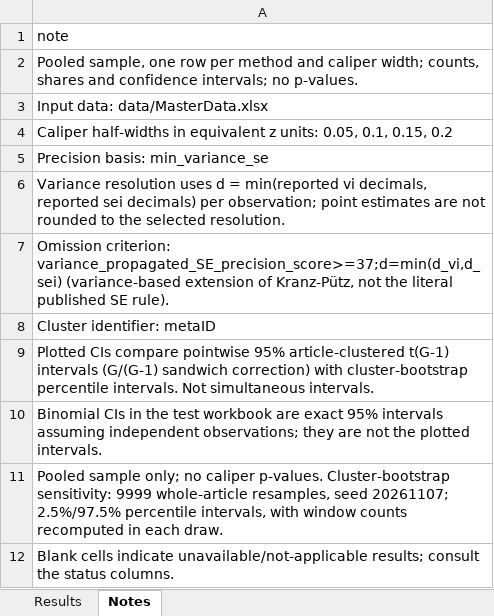
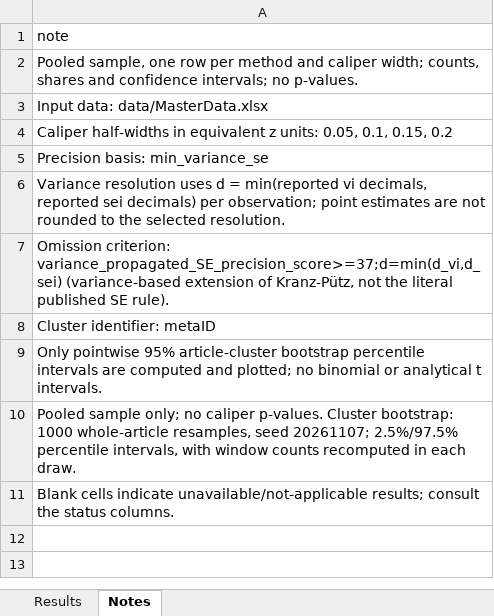
Before and after one commit to peterpuetz2020/replication_package_power_in_environmental_sciences, an Excel workbook: results/discontinuity_tests/caliper_tests.xlsx, sheet Notes, drawn as a sheet; values as stored, in another font and other column widths than the file's, no borders; table styles not drawn; the diff names each change by its address in the sheet, - before the commit and + after, or states it on an @@ line.

```diff
--- a/results/discontinuity_tests/caliper_tests.xlsx (sheet Notes)
+++ b/results/discontinuity_tests/caliper_tests.xlsx (sheet Notes)
-A9: Plotted CIs compare pointwise 95% article-clustered t(G-1) intervals (G/(G-1) sandwich correction) with cluster-bootstrap percentile intervals. Not simultaneous intervals.
+A9: Only pointwise 95% article-cluster bootstrap percentile intervals are computed and plotted; no binomial or analytical t intervals.
-A10: Binomial CIs in the test workbook are exact 95% intervals assuming independent observations; they are not the plotted intervals.
+A10: Pooled sample only; no caliper p-values. Cluster bootstrap: 1000 whole-article resamples, seed 20261107; 2.5%/97.5% percentile intervals, with window counts recomputed in each draw.
-row 11: Pooled sample only; no caliper p-values. Cluster-bootstrap sensitivity: 9999 whole-article resamples, seed 20261107; 2.5%/97.5% percentile intervals, with window counts recomputed in each draw.
```
Also changed, not shown: sheet Results, results/discontinuity_tests/precision_coverage.xlsx, results/discontinuity_tests/rounding_risks.xlsx, 15 other files.
